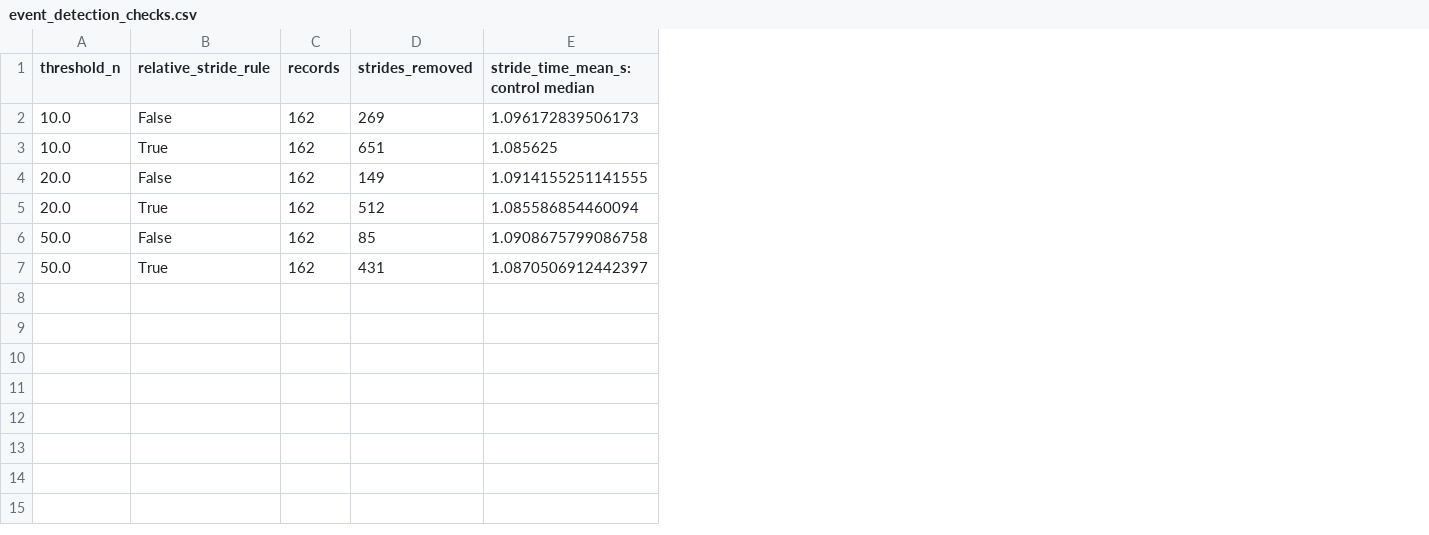
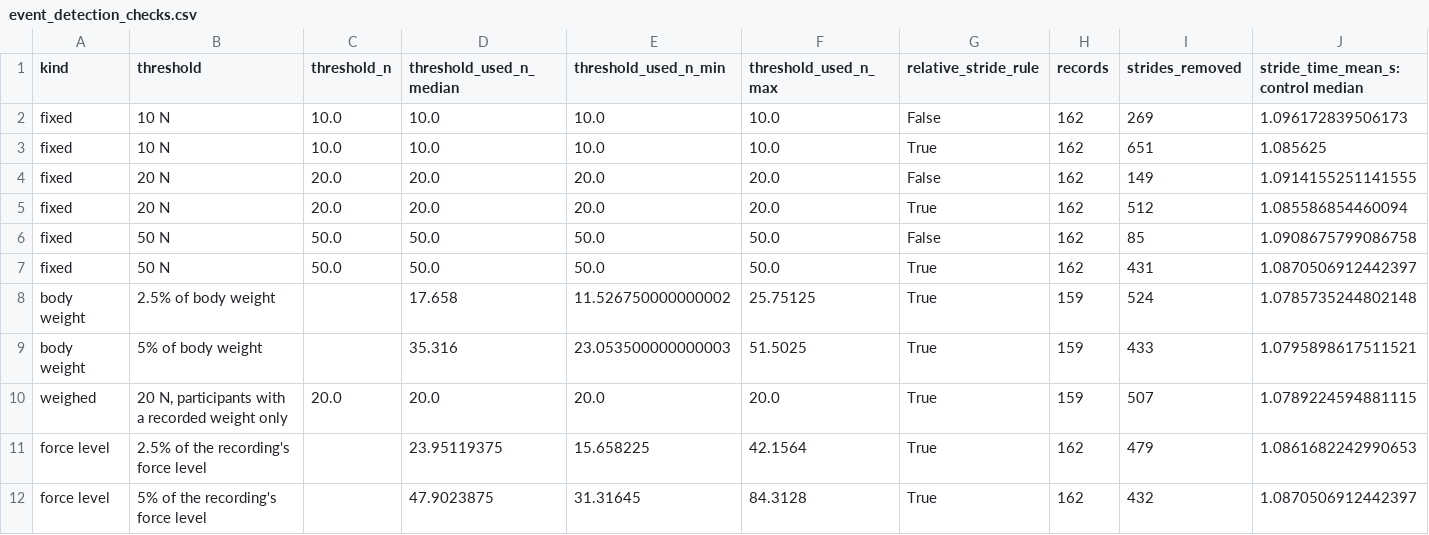
Before and after one commit to Jsanson1/BMEN600_Group5, a CSV file: results/event_detection_checks.csv, drawn as a sheet; only a part is shown; rows hold the shown columns only; the diff names each change by its address in the sheet, - before the commit and + after, or states it on an @@ line.

```diff
--- a/results/event_detection_checks.csv
+++ b/results/event_detection_checks.csv
+column A (kind), rows 2-7: all fixed
+column B (threshold), rows 2-7: 10 N | 10 N | 20 N | 20 N | 50 N | 50 N
+column D (threshold_used_n_median), rows 2-7: 10.0 | 10.0 | 20.0 | 20.0 | 50.0 | 50.0
+column E (threshold_used_n_min), rows 2-7: 10.0 | 10.0 | 20.0 | 20.0 | 50.0 | 50.0
+column F (threshold_used_n_max), rows 2-7: 10.0 | 10.0 | 20.0 | 20.0 | 50.0 | 50.0
+row 8: body weight | 2.5% of body weight |  | 17.658 | 11.526750000000002 | 25.75125 | True | 159 | 524 | 1.0785735244802148
+row 9: body weight | 5% of body weight |  | 35.316 | 23.053500000000003 | 51.5025 | True | 159 | 433 | 1.0795898617511521
+row 10: weighed | 20 N, participants with a recorded weight only | 20.0 | 20.0 | 20.0 | 20.0 | True | 159 | 507 | 1.0789224594881115
+row 11: force level | 2.5% of the recording's force level |  | 23.95119375 | 15.658225 | 42.1564 | True | 162 | 479 | 1.0861682242990653
+row 12: force level | 5% of the recording's force level |  | 47.9023875 | 31.31645 | 84.3128 | True | 162 | 432 | 1.0870506912442397
```
Also changed, not shown: 3 other files.
